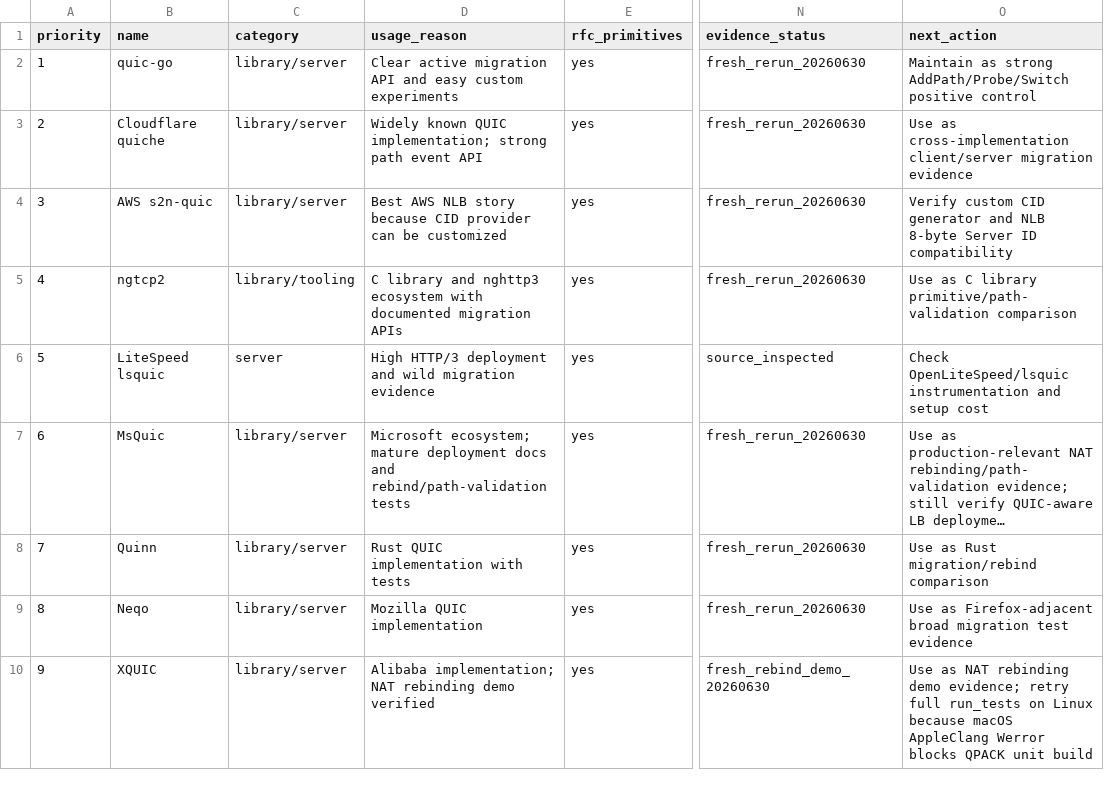
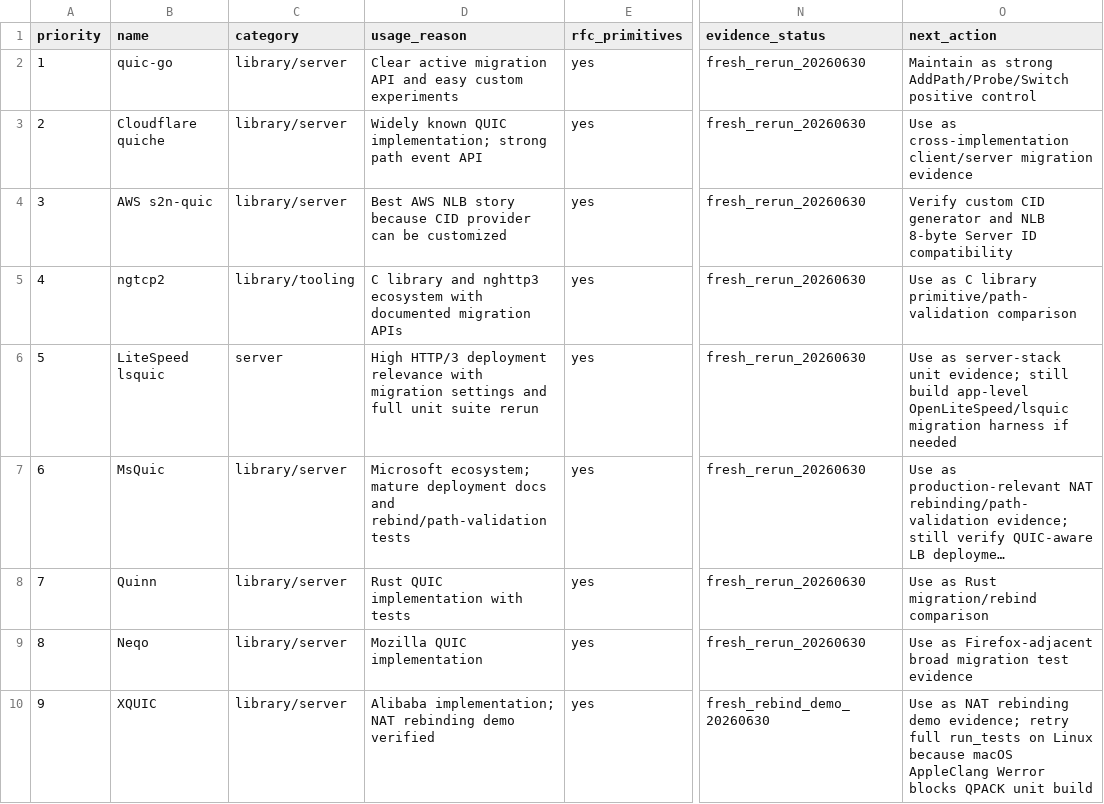
Before and after one commit to manNomi/quic-connect-migration, a CSV file: data/implementation-survey.csv, drawn as a sheet; only a part is shown, gaps mark what is left out; long unchanged cells end in …; the diff names each change by its address in the sheet, - before the commit and + after, or states it on an @@ line.

Commit message:
docs: lsquic 재검수 결과 추가

```diff
--- a/data/implementation-survey.csv
+++ b/data/implementation-survey.csv
-D6 (usage_reason): …HTTP/3 deployment and wild migration evidence
+D6 (usage_reason): …HTTP/3 deployment relevance with migration settings and full unit suite rerun
-N6 (evidence_status): source_inspected
+N6 (evidence_status): fresh_rerun_20260630
-O6 (next_action): Check OpenLiteSpeed/lsquic instrumentation and setup cost
+O6 (next_action): Use as server-stack unit evidence; still build app-level OpenLiteSpeed/lsquic migration harness if needed
```
Also changed, not shown: 8 other files.
